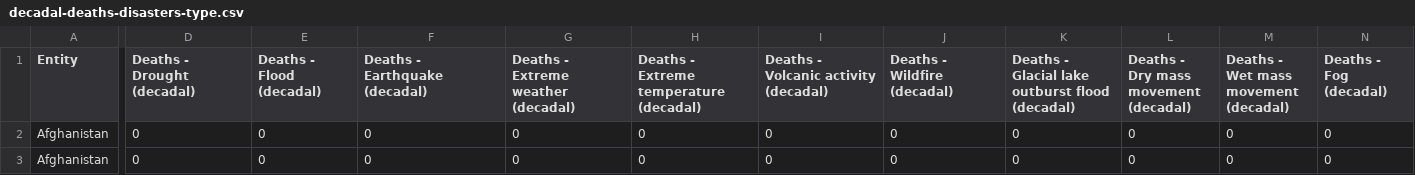
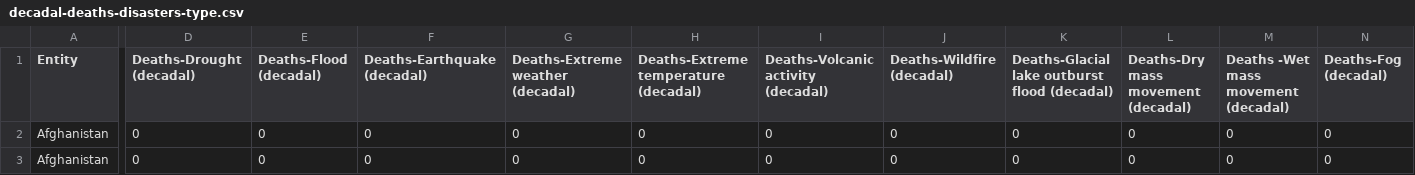
Before and after one commit to HeheXdLolZzz/3179, a CSV file: FIT3179 Assignment 2/data/decadal-deaths-disasters-type.csv, drawn as a sheet; only a part is shown, gaps mark what is left out; the diff names each change by its address in the sheet, - before the commit and + after, or states it on an @@ line.

Commit message:
Add files via upload

```diff
--- a/FIT3179 Assignment 2/data/decadal-deaths-disasters-type.csv
+++ b/FIT3179 Assignment 2/data/decadal-deaths-disasters-type.csv
-D1: Deaths - Drought (decadal)
+D1: Deaths-Drought (decadal)
-E1: Deaths - Flood (decadal)
+E1: Deaths-Flood (decadal)
-F1: Deaths - Earthquake (decadal)
+F1: Deaths-Earthquake (decadal)
-G1: Deaths - Extreme weather (decadal)
+G1: Deaths-Extreme weather (decadal)
-H1: Deaths - Extreme temperature (decadal)
+H1: Deaths-Extreme temperature (decadal)
-I1: Deaths - Volcanic activity (decadal)
+I1: Deaths-Volcanic activity (decadal)
-J1: Deaths - Wildfire (decadal)
+J1: Deaths-Wildfire (decadal)
-K1: Deaths - Glacial lake outburst flood (decadal)
+K1: Deaths-Glacial lake outburst flood (decadal)
-L1: Deaths - Dry mass movement (decadal)
+L1: Deaths-Dry mass movement (decadal)
-M1: Deaths - Wet mass movement (decadal)
+M1: Deaths -Wet mass movement (decadal)
-N1: Deaths - Fog (decadal)
+N1: Deaths-Fog (decadal)
```
